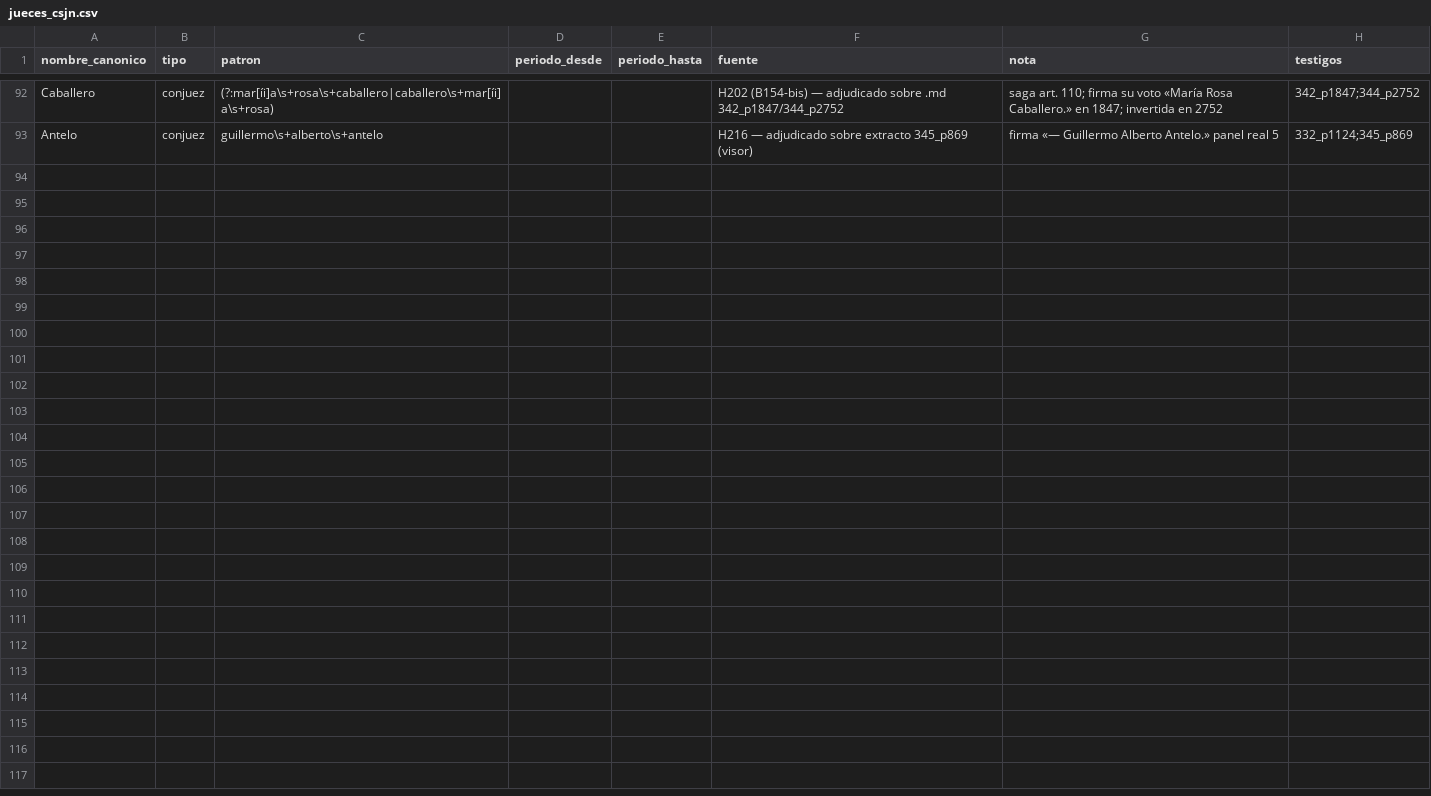
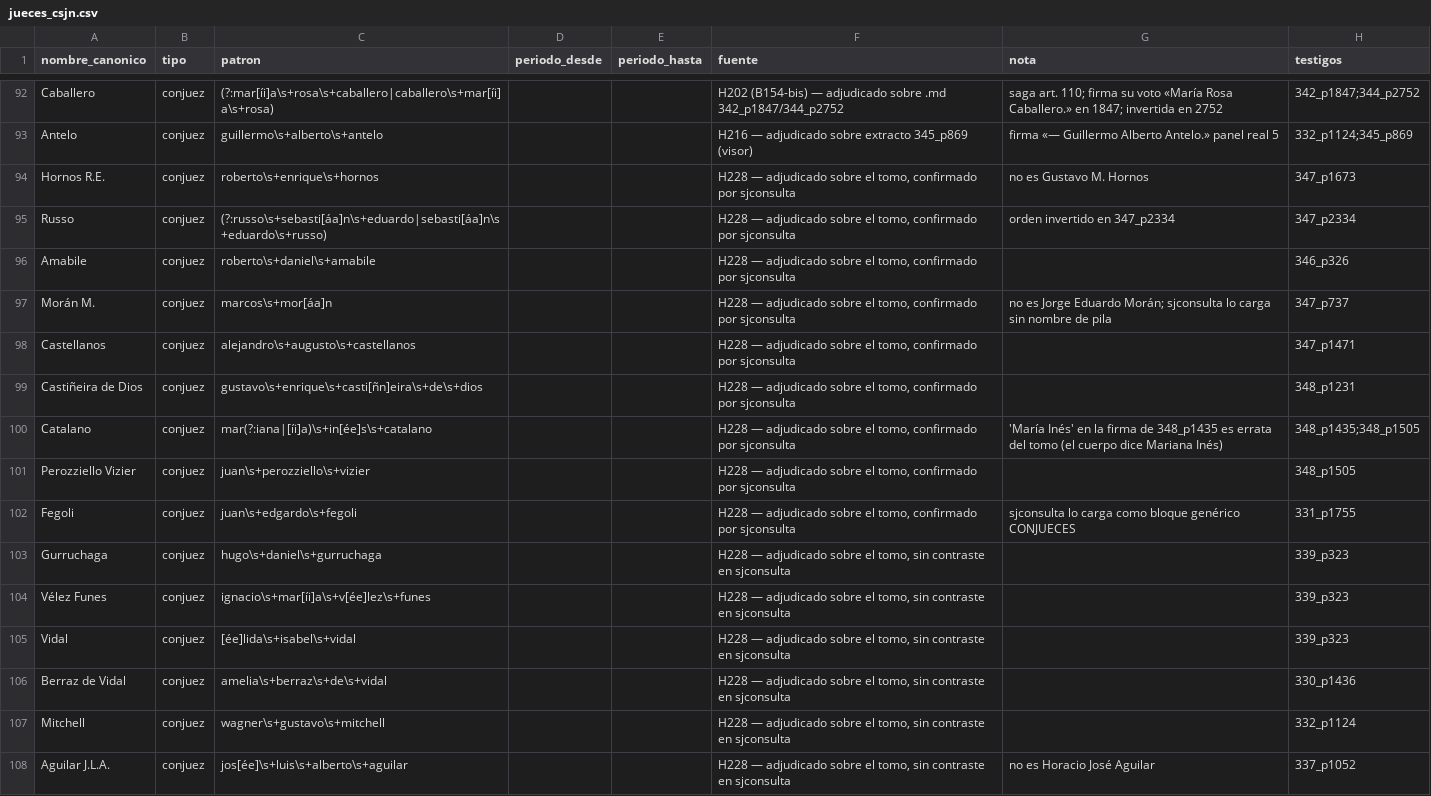
Before and after one commit to guillee1010/corpus-csjn, a CSV file: _meta/jueces/jueces_csjn.csv, drawn as a sheet; only a part is shown, gaps mark what is left out.

```diff
--- a/_meta/jueces/jueces_csjn.csv
+++ b/_meta/jueces/jueces_csjn.csv
@@ -93 +93,16 @@ Caballero,conjuez,(?:mar[íi]a\s+rosa\s+caballero|caballero\s+mar[íi]a\s+rosa),
 Antelo,conjuez,guillermo\s+alberto\s+antelo,,,H216 — adjudicado sobre extracto 345_p869 (visor),firma «— Guillermo Alberto Antelo.» panel real 5,332_p1124;345_p869
+Hornos R.E.,conjuez,roberto\s+enrique\s+hornos,,,"H228 — adjudicado sobre el tomo, confirmado por sjconsulta",no es Gustavo M. Hornos,347_p1673
+Russo,conjuez,(?:russo\s+sebasti[áa]n\s+eduardo|sebasti[áa]n\s+eduardo\s+russo),,,"H228 — adjudicado sobre el tomo, confirmado por sjconsulta",orden invertido en 347_p2334,347_p2334
+Amabile,conjuez,roberto\s+daniel\s+amabile,,,"H228 — adjudicado sobre el tomo, confirmado por sjconsulta",,346_p326
+Morán M.,conjuez,marcos\s+mor[áa]n,,,"H228 — adjudicado sobre el tomo, confirmado por sjconsulta",no es Jorge Eduardo Morán; sjconsulta lo carga sin nombre de pila,347_p737
+Castellanos,conjuez,alejandro\s+augusto\s+castellanos,,,"H228 — adjudicado sobre el tomo, confirmado por sjconsulta",,347_p1471
+Castiñeira de Dios,conjuez,gustavo\s+enrique\s+casti[ñn]eira\s+de\s+dios,,,"H228 — adjudicado sobre el tomo, confirmado por sjconsulta",,348_p1231
+Catalano,conjuez,mar(?:iana|[íi]a)\s+in[ée]s\s+catalano,,,"H228 — adjudicado sobre el tomo, confirmado por sjconsulta",'María Inés' en la firma de 348_p1435 es errata del tomo (el cuerpo dice Mariana Inés),348_p1435;348_p1505
+Perozziello Vizier,conjuez,juan\s+perozziello\s+vizier,,,"H228 — adjudicado sobre el tomo, confirmado por sjconsulta",,348_p1505
+Fegoli,conjuez,juan\s+edgardo\s+fegoli,,,"H228 — adjudicado sobre el tomo, confirmado por sjconsulta",sjconsulta lo carga como bloque genérico CONJUECES,331_p1755
+Gurruchaga,conjuez,hugo\s+daniel\s+gurruchaga,,,"H228 — adjudicado sobre el tomo, sin contraste en sjconsulta",,339_p323
+Vélez Funes,conjuez,ignacio\s+mar[íi]a\s+v[ée]lez\s+funes,,,"H228 — adjudicado sobre el tomo, sin contraste en sjconsulta",,339_p323
+Vidal,conjuez,[ée]lida\s+isabel\s+vidal,,,"H228 — adjudicado sobre el tomo, sin contraste en sjconsulta",,339_p323
+Berraz de Vidal,conjuez,amelia\s+berraz\s+de\s+vidal,,,"H228 — adjudicado sobre el tomo, sin contraste en sjconsulta",,330_p1436
+Mitchell,conjuez,wagner\s+gustavo\s+mitchell,,,"H228 — adjudicado sobre el tomo, sin contraste en sjconsulta",,332_p1124
+Aguilar J.L.A.,conjuez,jos[ée]\s+luis\s+alberto\s+aguilar,,,"H228 — adjudicado sobre el tomo, sin contraste en sjconsulta",no es Horacio José Aguilar,337_p1052
```
